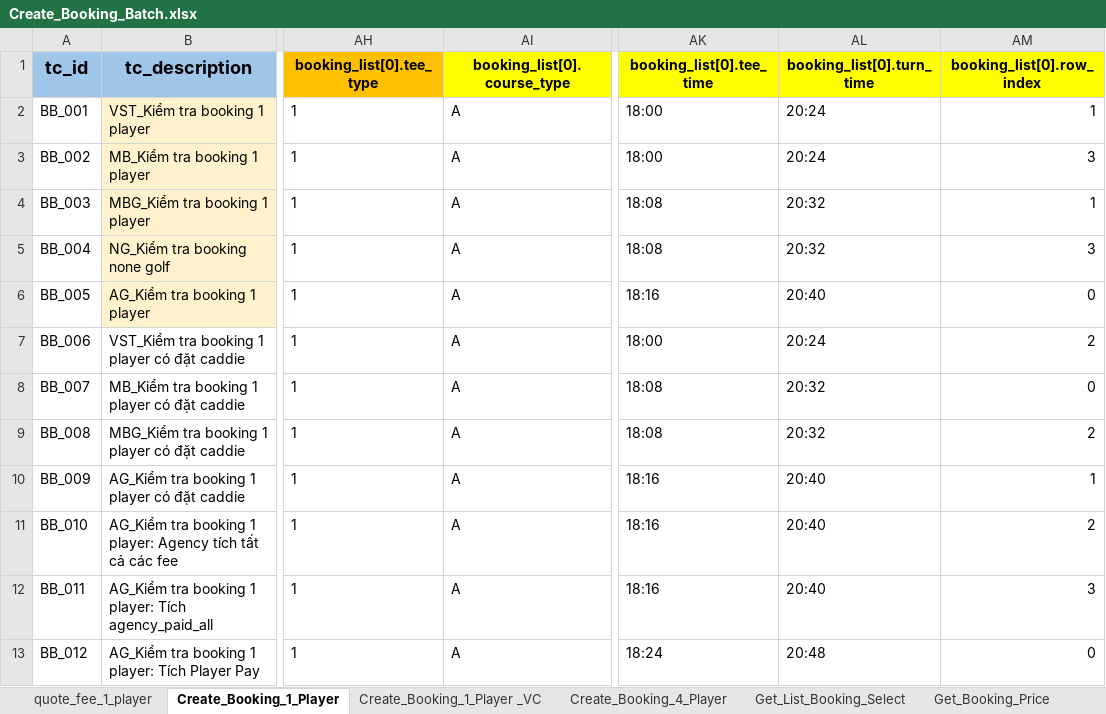
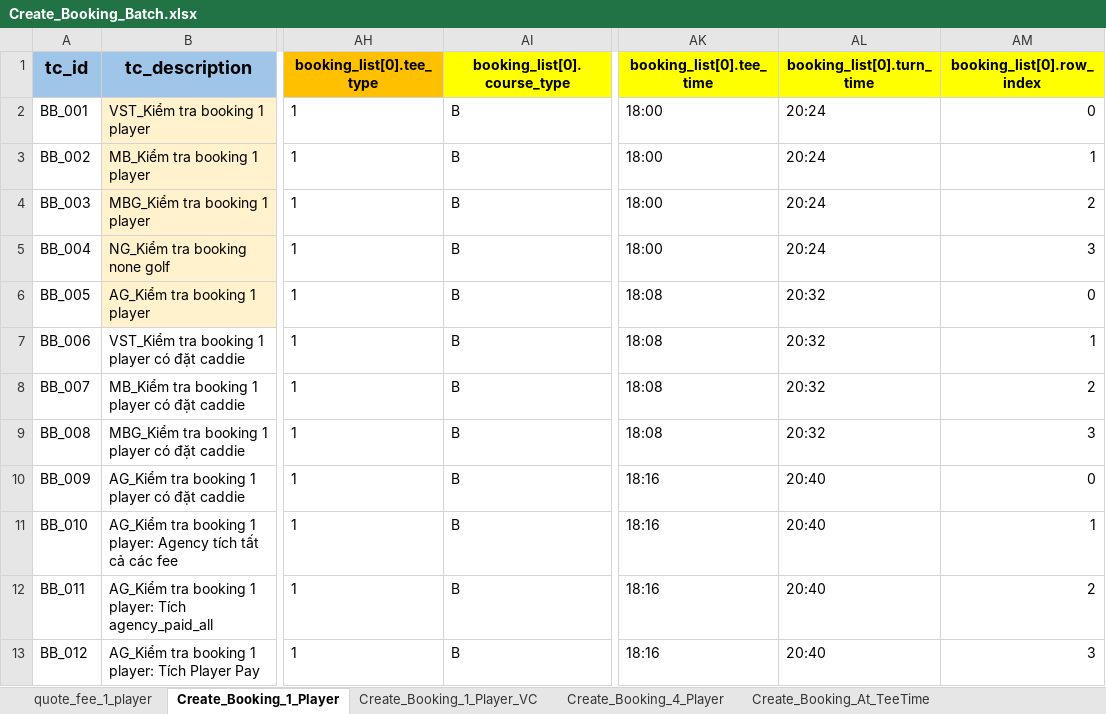
Before and after one commit to PhuongXinhGai/CARO_CMS_AUTO_API_STG, an Excel workbook: src/main/resources/input_excel_file/booking/Create_Booking_Batch.xlsx, sheet Create_Booking_1_Player, drawn as a sheet; only a part is shown, gaps mark what is left out; values as stored, in another font and other column widths than the file's, no borders; the diff names each change by its address in the sheet, - before the commit and + after, or states it on an @@ line.

Commit message:
Update booking at tee time

```diff
--- a/src/main/resources/input_excel_file/booking/Create_Booking_Batch.xlsx (sheet Create_Booking_1_Player)
+++ b/src/main/resources/input_excel_file/booking/Create_Booking_Batch.xlsx (sheet Create_Booking_1_Player)
-sheet tab: Create_Booking_1_Player _VC
+sheet tab: Create_Booking_1_Player_VC
+sheet tab: Create_Booking_At_TeeTime
-AI2:AI13 (booking_list[0].course_type): A
+AI2:AI13 (booking_list[0].course_type): B
-AM2 (booking_list[0].row_index): 1
+AM2 (booking_list[0].row_index): 0
-AM3 (booking_list[0].row_index): 3
+AM3 (booking_list[0].row_index): 1
-AK4:AK5 (booking_list[0].tee_time): 18:08
+AK4:AK5 (booking_list[0].tee_time): 18:00
-AL4:AL5 (booking_list[0].turn_time): 20:32
+AL4:AL5 (booking_list[0].turn_time): 20:24
-AM4 (booking_list[0].row_index): 1
+AM4 (booking_list[0].row_index): 2
-AK6 (booking_list[0].tee_time): 18:16
+AK6 (booking_list[0].tee_time): 18:08
-AL6 (booking_list[0].turn_time): 20:40
+AL6 (booking_list[0].turn_time): 20:32
-AK7 (booking_list[0].tee_time): 18:00
+AK7 (booking_list[0].tee_time): 18:08
-AL7 (booking_list[0].turn_time): 20:24
+AL7 (booking_list[0].turn_time): 20:32
-AM7 (booking_list[0].row_index): 2
+AM7 (booking_list[0].row_index): 1
-AM8 (booking_list[0].row_index): 0
+AM8 (booking_list[0].row_index): 2
-AM9 (booking_list[0].row_index): 2
+AM9 (booking_list[0].row_index): 3
-AM10 (booking_list[0].row_index): 1
+AM10 (booking_list[0].row_index): 0
-AM11 (booking_list[0].row_index): 2
+AM11 (booking_list[0].row_index): 1
-AM12 (booking_list[0].row_index): 3
+AM12 (booking_list[0].row_index): 2
-AK13 (booking_list[0].tee_time): 18:24
+AK13 (booking_list[0].tee_time): 18:16
-AL13 (booking_list[0].turn_time): 20:48
+AL13 (booking_list[0].turn_time): 20:40
-AM13 (booking_list[0].row_index): 0
+AM13 (booking_list[0].row_index): 3
```
Also changed, not shown: sheet Create_Booking_1_Player_VC, sheet Create_Booking_4_Player, sheet Get_Booking_Price, sheet Get_List_Booking_Select, other sheet tabs, formulas that keep their value, src/main/resources/input_excel_file/flow_definition.xlsx, 18 other files.
